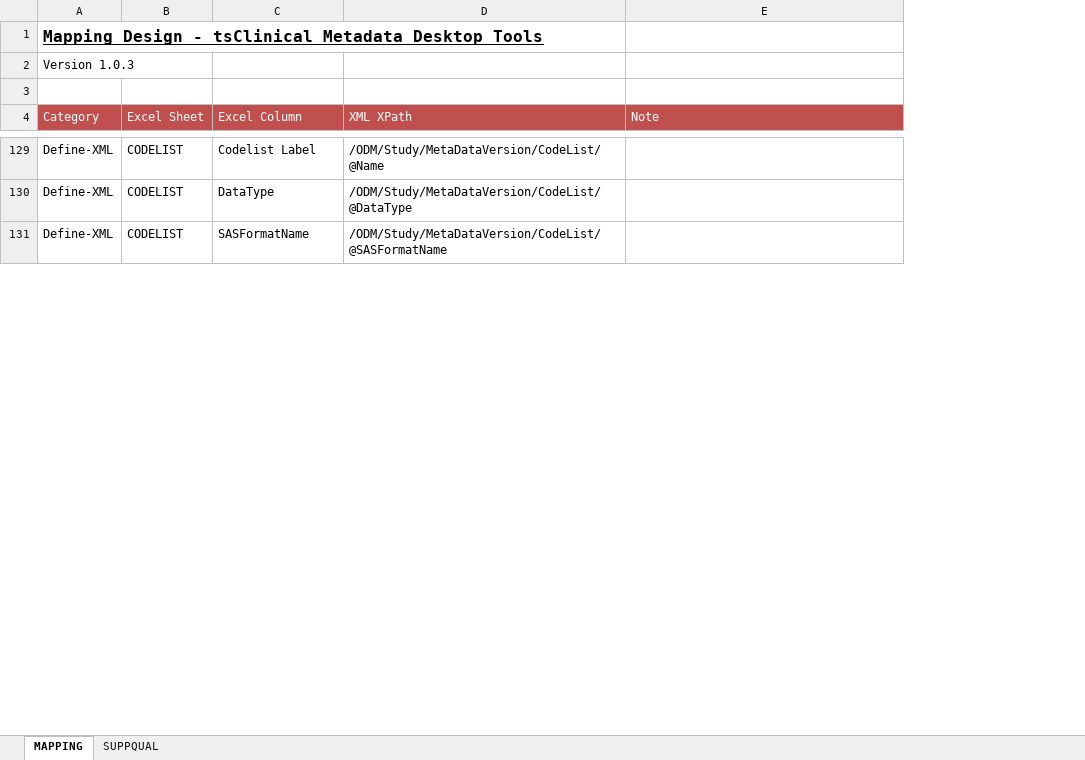
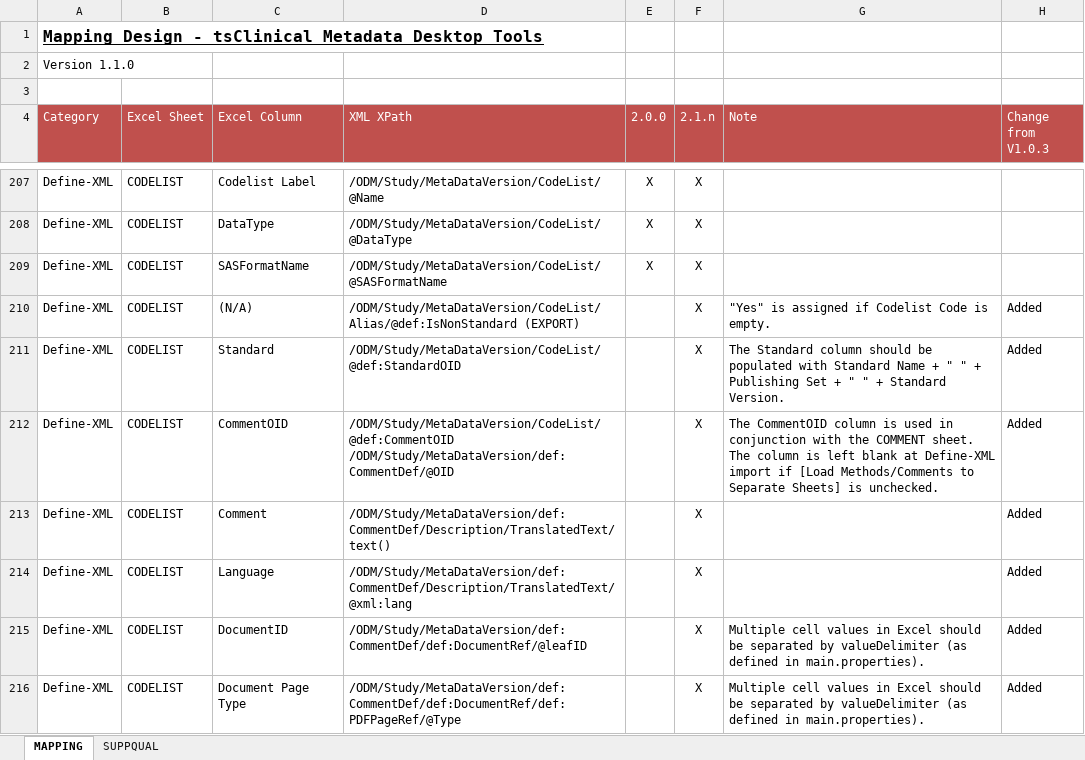
Before and after one commit to tsClinical/tsc-desktop, an Excel workbook: docs/Mapping_Design_Define.xlsx, sheet MAPPING, drawn as a sheet; only a part is shown, gaps mark what is left out; values as stored, in another font and other column widths than the file's, no borders; ↵ is a line break in a cell; the diff covers the shown part only; the diff names each change by its address in the sheet, - before the commit and + after, or states it on an @@ line.

```diff
--- a/docs/Mapping_Design_Define.xlsx (sheet MAPPING)
+++ b/docs/Mapping_Design_Define.xlsx (sheet MAPPING)
+column E (2.0.0), rows 207-209: all X
+column F (2.1.n), rows 207-209: all X
+column H (Change from V1.0.3), empty
-A2 (Category): Version 1.0.3
+A2 (Category): Version 1.1.0
+row 210: Define-XML | CODELIST | (N/A) | /ODM/Study/MetaDataVersion/CodeList/Alias/@def:IsNonStandard (EXPORT) |  | X | "Yes" is assigned if Codelist Code is empty. | Added
+row 211: Define-XML | CODELIST | Standard | /ODM/Study/MetaDataVersion/CodeList/@def:StandardOID |  | X | The Standard column should be populated with Standard Name + " " + Publishing Set + " " + Standard Version. | Added
+row 212: Define-XML | CODELIST | CommentOID | /ODM/Study/MetaDataVersion/CodeList/@def:CommentOID ↵ /ODM/Study/MetaDataVersion/def:CommentDef/@OID |  | X | The CommentOID column is used in conjunction with the COMMENT sheet. The column is left blank at Define-XML import if [Load Methods/Comments to Separate Sheets] is unchecked. | Added
+row 213: Define-XML | CODELIST | Comment | /ODM/Study/MetaDataVersion/def:CommentDef/Description/TranslatedText/text() |  | X |  | Added
+row 214: Define-XML | CODELIST | Language | /ODM/Study/MetaDataVersion/def:CommentDef/Description/TranslatedText/@xml:lang |  | X |  | Added
+row 215: Define-XML | CODELIST | DocumentID | /ODM/Study/MetaDataVersion/def:CommentDef/def:DocumentRef/@leafID |  | X | Multiple cell values in Excel should be separated by valueDelimiter (as defined in main.properties). | Added
+row 216: Define-XML | CODELIST | Document Page Type | /ODM/Study/MetaDataVersion/def:CommentDef/def:DocumentRef/def:PDFPageRef/@Type |  | X | Multiple cell values in Excel should be separated by valueDelimiter (as defined in main.properties). | Added
```
Also changed, not shown: 126 added rows, 6 removed rows, 4 moved rows and 105 edited cells elsewhere in this sheet, sheet SUPPQUAL, docs/Mapping_Design_ODM.xlsx, 33 other files.
